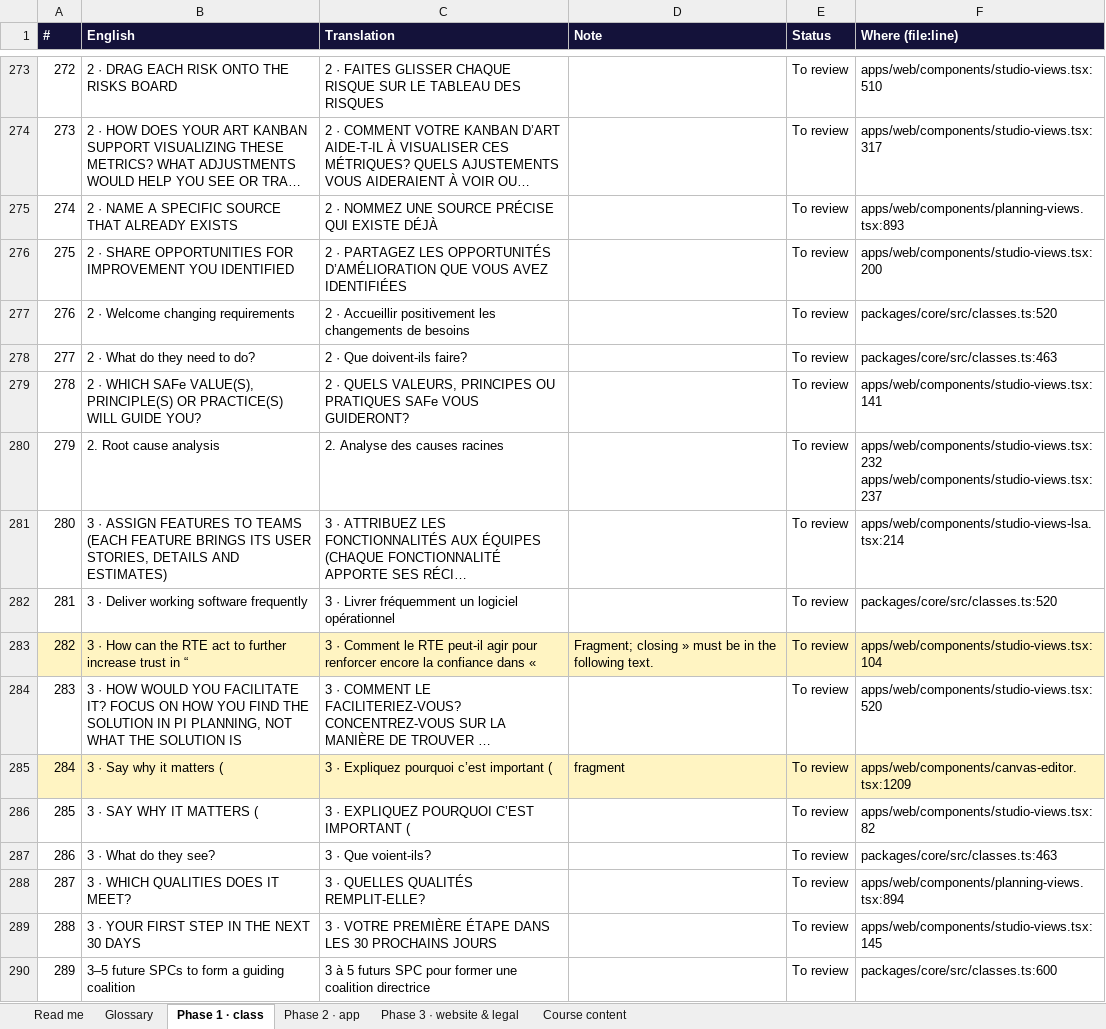
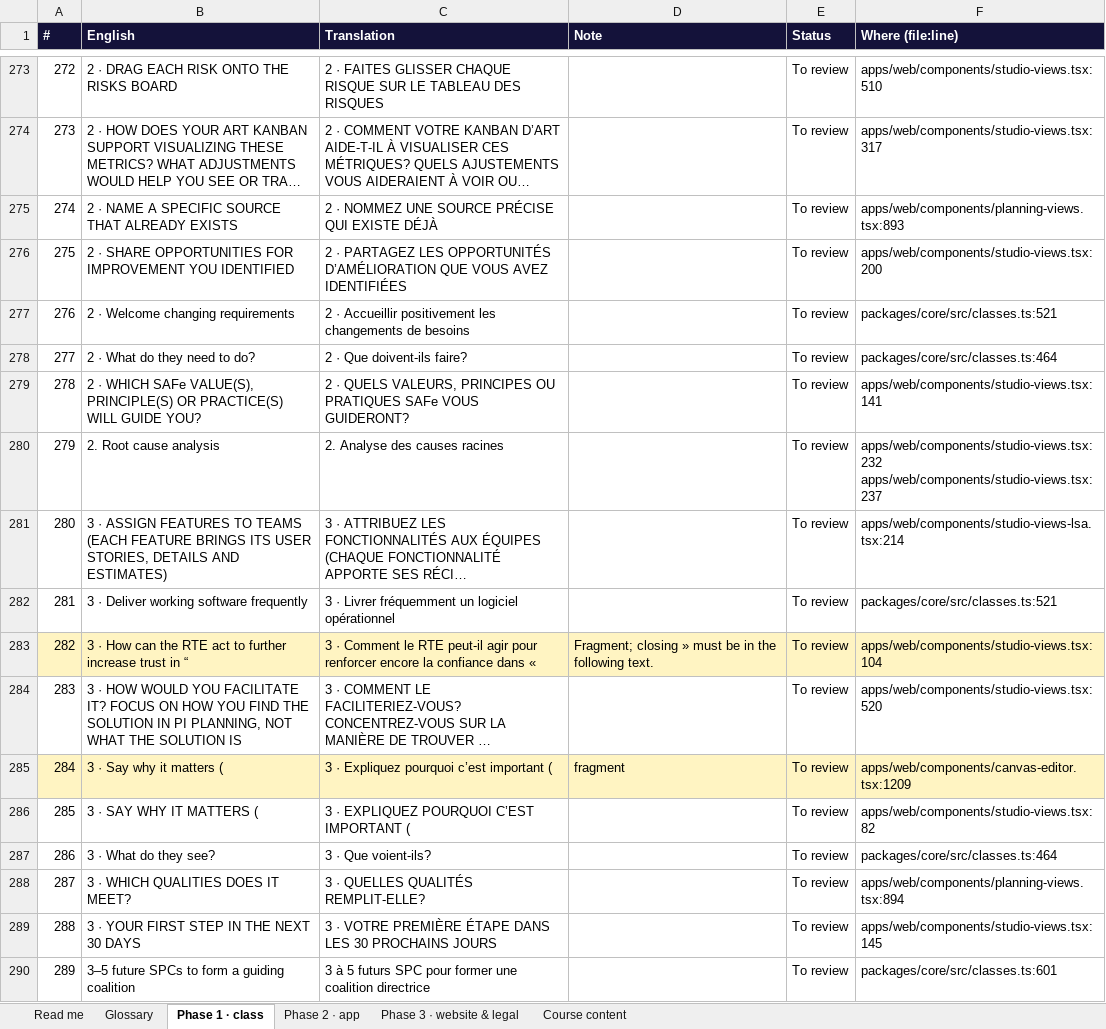
Before and after one commit to mlbwhf/test, an Excel workbook: trainyard/i18n/Trainyard-fr-CA.xlsx, sheet Phase 1 · class, drawn as a sheet; only a part is shown, gaps mark what is left out; long unchanged cells end in …; values as stored, in another font and other column widths than the file's, no borders; the diff covers the shown part only; the diff names each change by its address in the sheet, - before the commit and + after, or states it on an @@ line.

```diff
--- a/trainyard/i18n/Trainyard-fr-CA.xlsx (sheet Phase 1 · class)
+++ b/trainyard/i18n/Trainyard-fr-CA.xlsx (sheet Phase 1 · class)
-F277 (Where (file:line)): packages/core/src/classes.ts:520
+F277 (Where (file:line)): packages/core/src/classes.ts:521
-F278 (Where (file:line)): packages/core/src/classes.ts:463
+F278 (Where (file:line)): packages/core/src/classes.ts:464
-F282 (Where (file:line)): packages/core/src/classes.ts:520
+F282 (Where (file:line)): packages/core/src/classes.ts:521
-F287 (Where (file:line)): packages/core/src/classes.ts:463
+F287 (Where (file:line)): packages/core/src/classes.ts:464
-F290 (Where (file:line)): packages/core/src/classes.ts:600
+F290 (Where (file:line)): packages/core/src/classes.ts:601
```
Also changed, not shown: 686 edited cells elsewhere in this sheet, sheet Course content, trainyard/i18n/Trainyard-fr-FR.xlsx, 8 other files.
